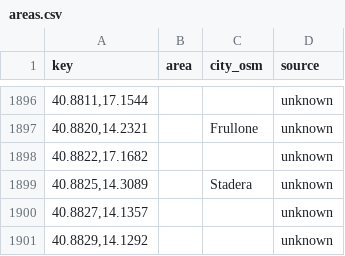
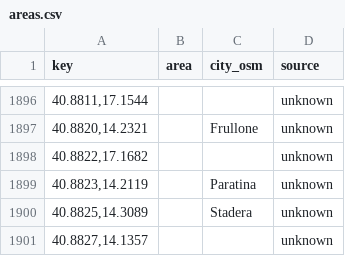
Before and after one commit to Giacbotta/nutrie-new-business-tracking, a CSV file: data/areas.csv, drawn as a sheet; only a part is shown, gaps mark what is left out; the shorter side is filled out with more unchanged rows.

```diff
--- a/data/areas.csv
+++ b/data/areas.csv
@@ -1898,2 +1898,3 @@ key,area,city_osm,source
 "40.8822,17.1682",,,unknown
+"40.8823,14.2119",,Paratina,unknown
 "40.8825,14.3089",,Stadera,unknown
```
Also changed, not shown: data/radical-daily-city.csv, data/smluggage-daily.csv, 17 other files.
